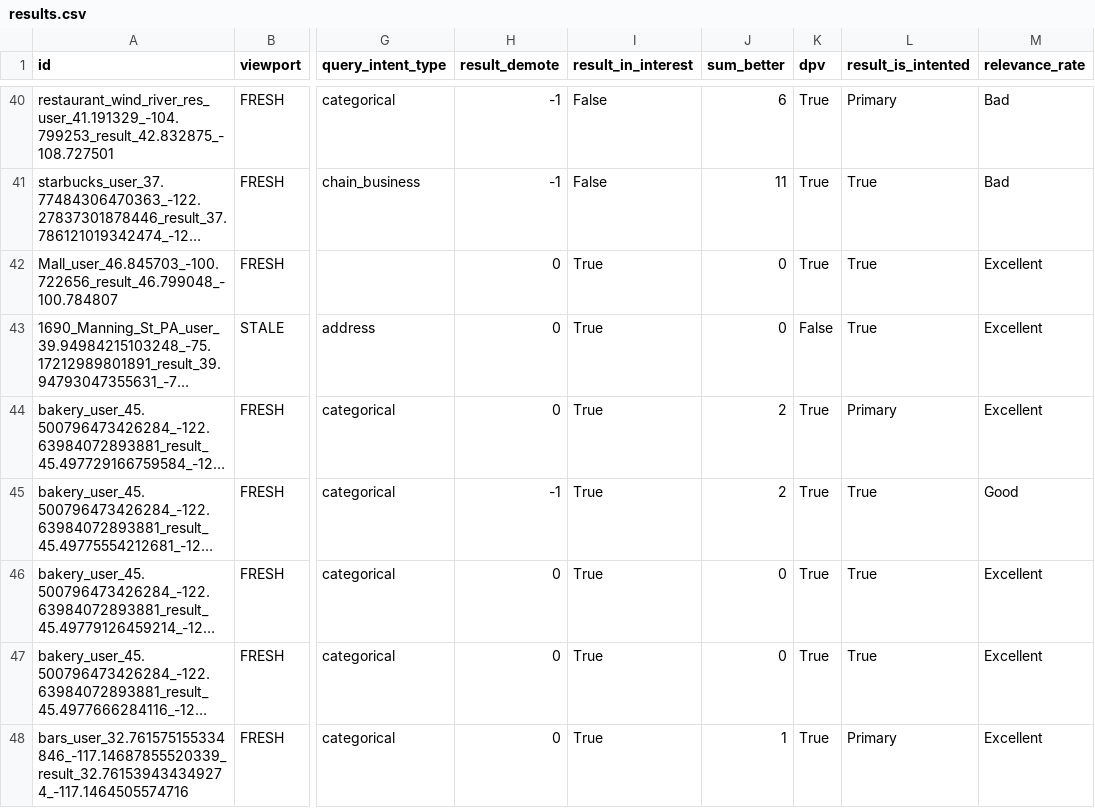
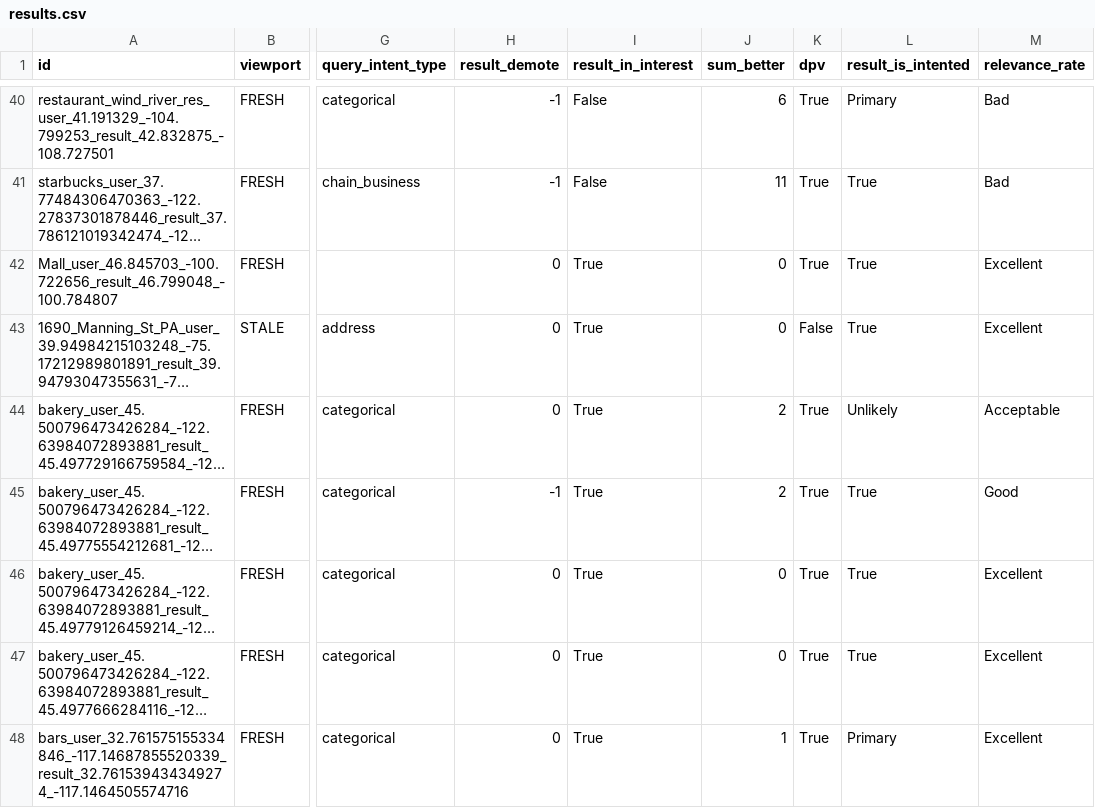
Before and after one commit to seblutzer/lutzer, a CSV file: results.csv, drawn as a sheet; only a part is shown, gaps mark what is left out; long unchanged cells end in …; the diff names each change by its address in the sheet, - before the commit and + after, or states it on an @@ line.

Commit message:
Upload database

```diff
--- a/results.csv
+++ b/results.csv
-L44 (result_is_intented): Primary
+L44 (result_is_intented): Unlikely
-M44 (relevance_rate): Excellent
+M44 (relevance_rate): Acceptable
```
